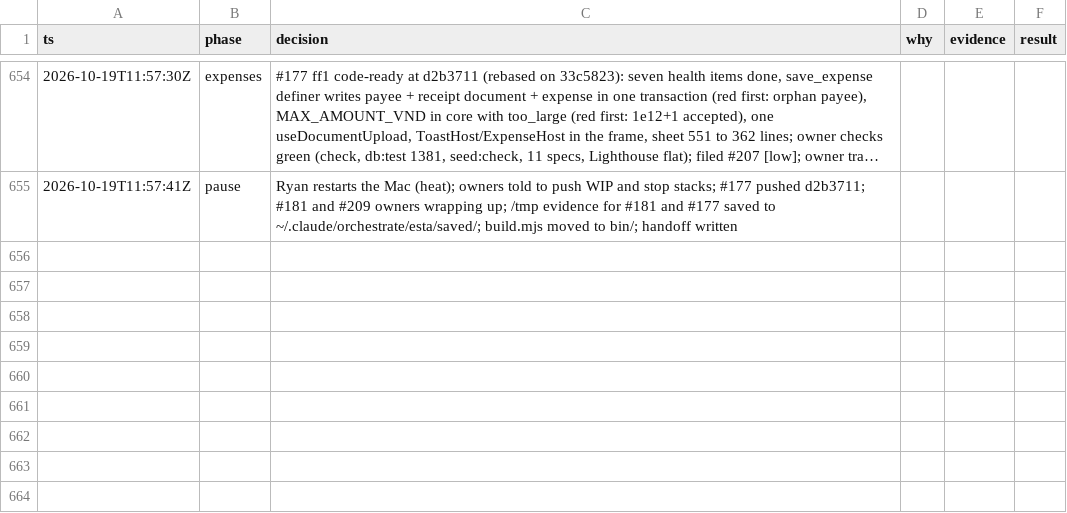
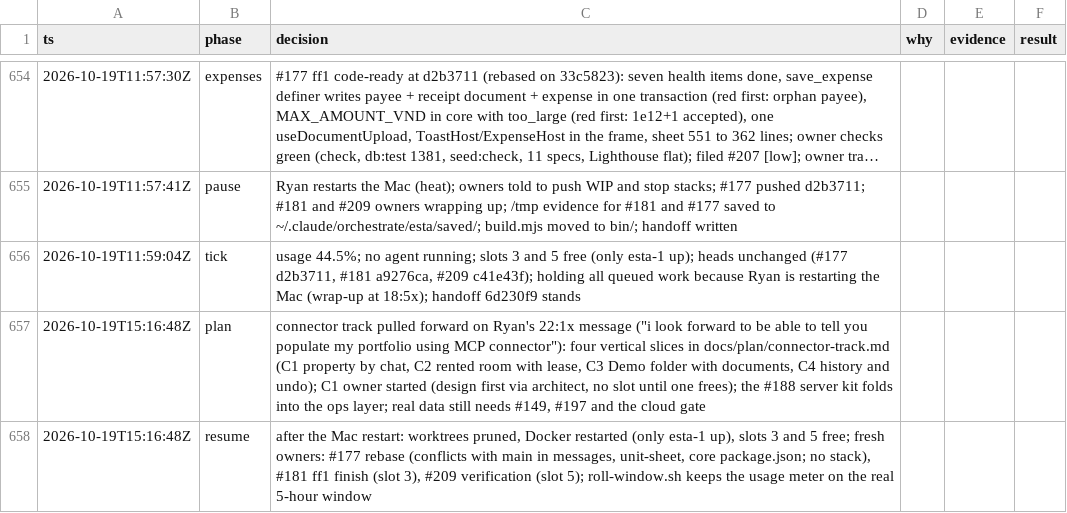
Before and after one commit to ngducn/esta, a TSV file: docs/plan/trail/decisions.tsv, drawn as a sheet; only a part is shown, gaps mark what is left out; long unchanged cells end in ….

```diff
--- a/docs/plan/trail/decisions.tsv
+++ b/docs/plan/trail/decisions.tsv
@@ -655 +655,4 @@ ts	phase	decision	why	evidence	result
 2026-10-19T11:57:41Z	pause	Ryan restarts the Mac (heat); owners told to push WIP and stop stacks; #177 pushed d2b3711; #181 and #209 owners wrapping up; /tmp evidence for #181 and #177 saved to ~/.claude/orchestrate/esta/saved/; build.mjs moved to bin/; handoff written
+2026-10-19T11:59:04Z	tick	usage 44.5%; no agent running; slots 3 and 5 free (only esta-1 up); heads unchanged (#177 d2b3711, #181 a9276ca, #209 c41e43f); holding all queued work because Ryan is restarting the Mac (wrap-up at 18:5x); handoff 6d230f9 stands
+2026-10-19T15:16:48Z	plan	connector track pulled forward on Ryan's 22:1x message ("i look forward to be able to tell you populate my portfolio using MCP connector"): four vertical slices in docs/plan/connector-track.md (C1 property by chat, C2 rented room with lease, C3 Demo folder with documents, C4 history and undo); C1 owner started (design first via architect, no slot until one frees); the #188 server kit folds into the ops layer; real data still needs #149, #197 and the cloud gate
+2026-10-19T15:16:48Z	resume	after the Mac restart: worktrees pruned, Docker restarted (only esta-1 up), slots 3 and 5 free; fresh owners: #177 rebase (conflicts with main in messages, unit-sheet, core package.json; no stack), #181 ff1 finish (slot 3), #209 verification (slot 5); roll-window.sh keeps the usage meter on the real 5-hour window
```
Also changed, not shown: 2 other files.
